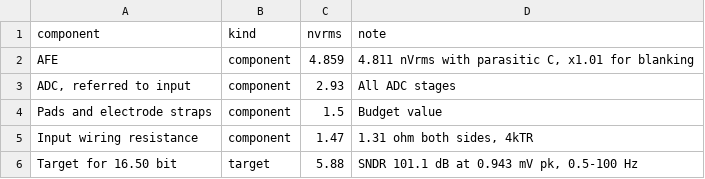
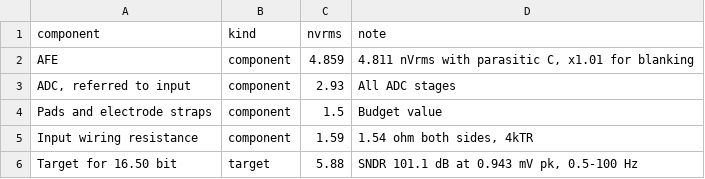
Before and after one commit to Kosei-HATA/First_Tapeout_2026, a CSV file: first_tapeout_eeg/gf180/tapeout/viz/data/budget.csv, drawn as a sheet.

```diff
--- a/first_tapeout_eeg/gf180/tapeout/viz/data/budget.csv
+++ b/first_tapeout_eeg/gf180/tapeout/viz/data/budget.csv
@@ -4,3 +4,3 @@ AFE,component,4.859,"4.811 nVrms with parasitic C, x1.01 for blanking"
 Pads and electrode straps,component,1.5,Budget value
-Input wiring resistance,component,1.47,"1.31 ohm both sides, 4kTR"
+Input wiring resistance,component,1.59,"1.54 ohm both sides, 4kTR"
 Target for 16.50 bit,target,5.88,"SNDR 101.1 dB at 0.943 mV pk, 0.5-100 Hz"
```
Also changed, not shown: first_tapeout_eeg/gf180/tapeout/viz/data/afe_metrics.csv, first_tapeout_eeg/gf180/tapeout/viz/data/afe_noise.csv, 43 other files.
